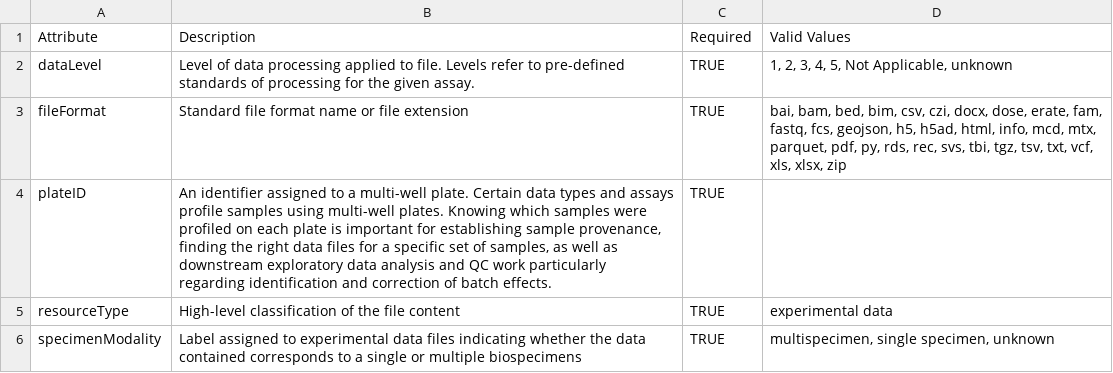
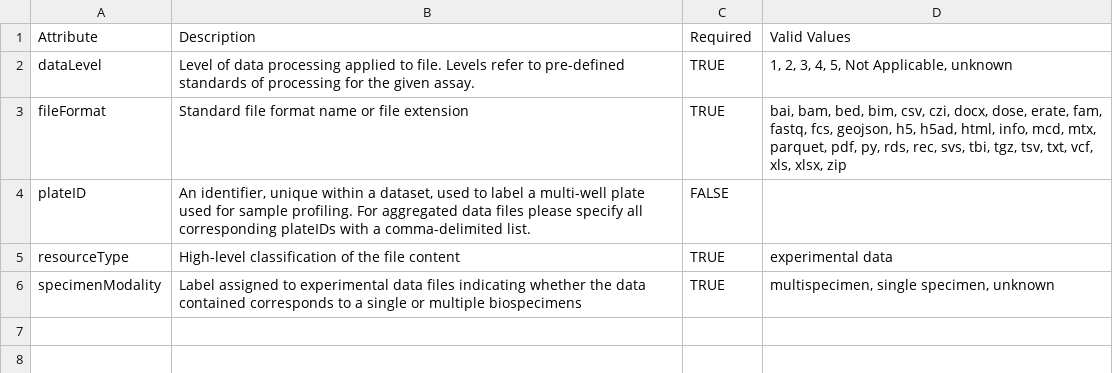
Before and after one commit to ARK-Portal/data_model, a CSV file: _data/csv/metadata_templates/olink_file_annotation_template.csv, drawn as a sheet.

Commit message:
GitHub Action: update data dictionary site content

```diff
--- a/_data/csv/metadata_templates/olink_file_annotation_template.csv
+++ b/_data/csv/metadata_templates/olink_file_annotation_template.csv
@@ -3,3 +3,3 @@
 "fileFormat","Standard file format name or file extension",TRUE,"bai, bam, bed, bim, csv, czi, docx, dose, erate, fam, fastq, fcs, geojson, h5, h5ad, html, info, mcd, mtx, parquet, pdf, py, rds, rec, svs, tbi, tgz, tsv, txt, vcf, xls, xlsx, zip"
-"plateID","An identifier assigned to a multi-well plate. Certain data types and assays profile samples using multi-well plates. Knowing which samples were profiled on each plate is important for establishing sample provenance, finding the right data files for a specific set of samples, as well as downstream exploratory data analysis and QC work particularly regarding identification and correction of batch effects.",TRUE,""
+"plateID","An identifier, unique within a dataset, used to label a multi-well plate used for sample profiling. For aggregated data files please specify all corresponding plateIDs with a comma-delimited list.",FALSE,""
 "resourceType","High-level classification of the file content",TRUE,"experimental data"
```
Also changed, not shown: _data/csv/metadata_templates/olink_assay_metadata_template.csv, 1 other file.
